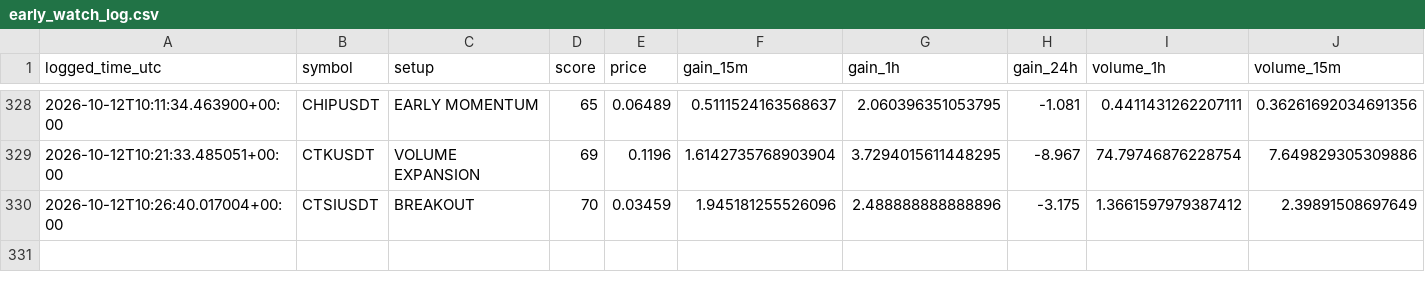
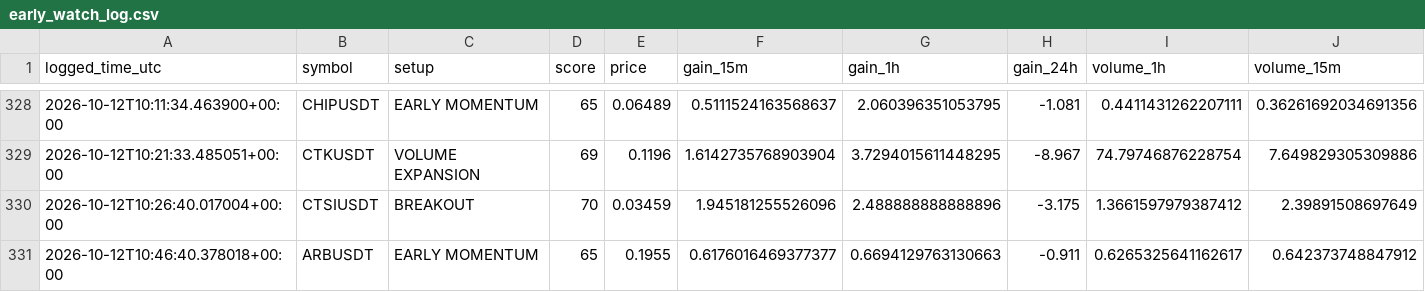
Before and after one commit to islam1977/v3, a CSV file: early_watch_log.csv, drawn as a sheet; only a part is shown, gaps mark what is left out; rows hold the shown columns only; the diff names each change by its address in the sheet, - before the commit and + after, or states it on an @@ line.

```diff
--- a/early_watch_log.csv
+++ b/early_watch_log.csv
+row 331: 2026-10-12T10:46:40.378018+00:00 | ARBUSDT | EARLY MOMENTUM | 65 | 0.1955 | 0.6176016469377377 | 0.6694129763130663 | -0.911 | 0.6265325641162617 | 0.642373748847912
```
Also changed, not shown: 2 other files.
